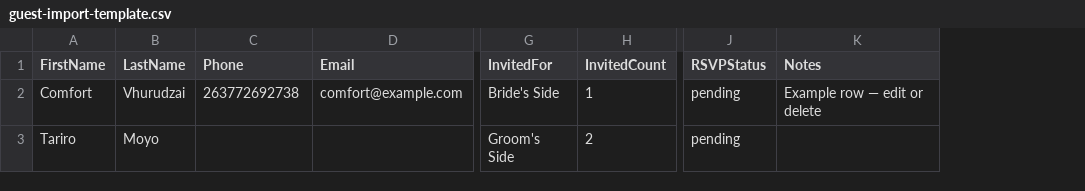
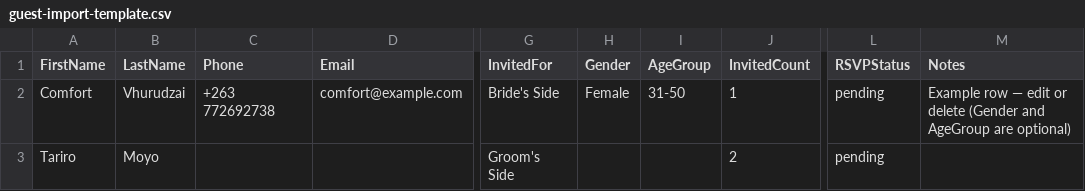
Before and after one commit to vhurudzaicomfort-byte/nyasha-and-watson-wedding, a CSV file: assets/guest-import-template.csv, drawn as a sheet; only a part is shown, gaps mark what is left out; addresses are those after the commit; the diff names each change by its address in the sheet, - before the commit and + after, or states it on an @@ line.

```diff
--- a/assets/guest-import-template.csv
+++ b/assets/guest-import-template.csv
+column H (Gender), row 2: Female
+column I (AgeGroup), row 2: 31-50
-C2 (Phone): 263772692738
+C2 (Phone): +263 772692738
-M2 (Notes): …or delete
+M2 (Notes): …or delete (Gender and AgeGroup are optional)
```
Also changed, not shown: 14 other files.
